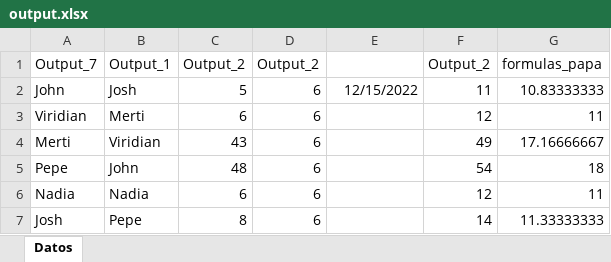
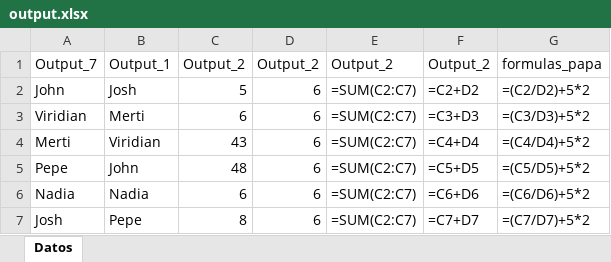
Before and after one commit to christopher-pedraza/NAEVYS, an Excel workbook: code/output.xlsx, sheet Datos, drawn as a sheet; values as stored, in another font and other column widths than the file's, no borders; formulas without a stored value are shown as written; the diff names each change by its address in the sheet, - before the commit and + after, or states it on an @@ line.

Commit message:
Documentar clase ExcelFiles

```diff
--- a/code/output.xlsx (sheet Datos)
+++ b/code/output.xlsx (sheet Datos)
-E1: (empty)
+E1: Output_2
-E2: 12/15/2022
+E2: =SUM(C2:C7)
-F2: 11
+F2: =C2+D2
-G2: 10.83333333
+G2: =(C2/D2)+5*2
-E3:E7: (empty)
+E3:E7: =SUM(C2:C7)
-F3: 12
+F3: =C3+D3
-G3: 11
+G3: =(C3/D3)+5*2
-F4: 49
+F4: =C4+D4
-G4: 17.16666667
+G4: =(C4/D4)+5*2
-F5: 54
+F5: =C5+D5
-G5: 18
+G5: =(C5/D5)+5*2
-F6: 12
+F6: =C6+D6
-G6: 11
+G6: =(C6/D6)+5*2
-F7: 14
+F7: =C7+D7
-G7: 11.33333333
+G7: =(C7/D7)+5*2
```
Also changed, not shown: 5 other files.
